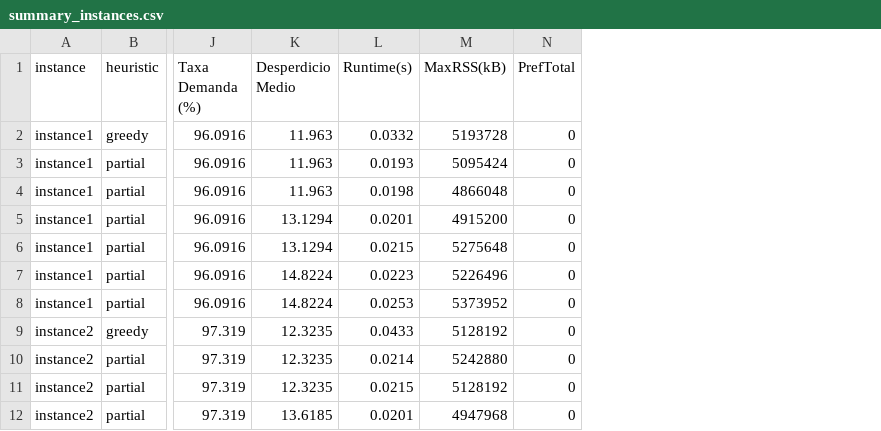
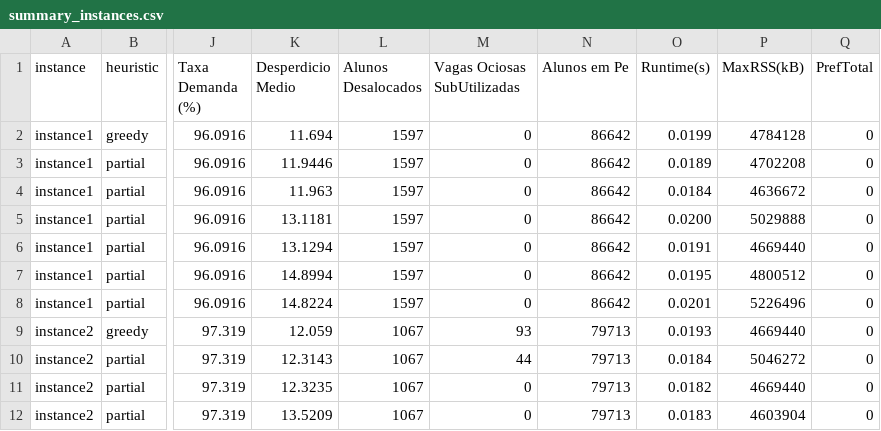
Before and after one commit to joao-jardim/tp-metaheuristicas, a CSV file: data/results/summary_instances.csv, drawn as a sheet; only a part is shown, gaps mark what is left out; addresses are those after the commit; the diff covers the shown part only; the diff names each change by its address in the sheet, - before the commit and + after, or states it on an @@ line.

```diff
--- a/data/results/summary_instances.csv
+++ b/data/results/summary_instances.csv
+column L (Alunos Desalocados), rows 2-12: 1597 | 1597 | 1597 | 1597 | 1597 | 1597 | 1597 | 1067 | 1067 | 1067 | 1067
+column M (Vagas Ociosas SubUtilizadas), rows 2-12: 0 | 0 | 0 | 0 | 0 | 0 | 0 | 93 | 44 | 0 | 0
+column N (Alunos em Pe), rows 2-12: 86642 | 86642 | 86642 | 86642 | 86642 | 86642 | 86642 | 79713 | 79713 | 79713 | 79713
-K2 (Desperdicio Medio): 11.963
+K2 (Desperdicio Medio): 11.694
-O2 (Runtime(s)): 0.0332
+O2 (Runtime(s)): 0.0199
-P2 (MaxRSS(kB)): 5193728
+P2 (MaxRSS(kB)): 4784128
-K3 (Desperdicio Medio): 11.963
+K3 (Desperdicio Medio): 11.9446
-O3 (Runtime(s)): 0.0193
+O3 (Runtime(s)): 0.0189
-P3 (MaxRSS(kB)): 5095424
+P3 (MaxRSS(kB)): 4702208
-O4 (Runtime(s)): 0.0198
+O4 (Runtime(s)): 0.0184
-P4 (MaxRSS(kB)): 4866048
+P4 (MaxRSS(kB)): 4636672
-K5 (Desperdicio Medio): 13.1294
+K5 (Desperdicio Medio): 13.1181
-O5 (Runtime(s)): 0.0201
+O5 (Runtime(s)): 0.0200
-P5 (MaxRSS(kB)): 4915200
+P5 (MaxRSS(kB)): 5029888
-O6 (Runtime(s)): 0.0215
+O6 (Runtime(s)): 0.0191
-P6 (MaxRSS(kB)): 5275648
+P6 (MaxRSS(kB)): 4669440
-K7 (Desperdicio Medio): 14.8224
+K7 (Desperdicio Medio): 14.8994
-O7 (Runtime(s)): 0.0223
+O7 (Runtime(s)): 0.0195
-P7 (MaxRSS(kB)): 5226496
+P7 (MaxRSS(kB)): 4800512
-O8 (Runtime(s)): 0.0253
+O8 (Runtime(s)): 0.0201
-P8 (MaxRSS(kB)): 5373952
+P8 (MaxRSS(kB)): 5226496
-K9 (Desperdicio Medio): 12.3235
+K9 (Desperdicio Medio): 12.059
-O9 (Runtime(s)): 0.0433
+O9 (Runtime(s)): 0.0193
-P9 (MaxRSS(kB)): 5128192
+P9 (MaxRSS(kB)): 4669440
-K10 (Desperdicio Medio): 12.3235
+K10 (Desperdicio Medio): 12.3143
-O10 (Runtime(s)): 0.0214
+O10 (Runtime(s)): 0.0184
-P10 (MaxRSS(kB)): 5242880
+P10 (MaxRSS(kB)): 5046272
-O11 (Runtime(s)): 0.0215
+O11 (Runtime(s)): 0.0182
-P11 (MaxRSS(kB)): 5128192
+P11 (MaxRSS(kB)): 4669440
-K12 (Desperdicio Medio): 13.6185
+K12 (Desperdicio Medio): 13.5209
-O12 (Runtime(s)): 0.0201
+O12 (Runtime(s)): 0.0183
-P12 (MaxRSS(kB)): 4947968
+P12 (MaxRSS(kB)): 4603904
```
Also changed, not shown: 60 edited cells elsewhere in this file, data/results/greedy_stats_instance1_greedy.csv, data/results/greedy_stats_instance2_greedy.csv, 40 other files.
